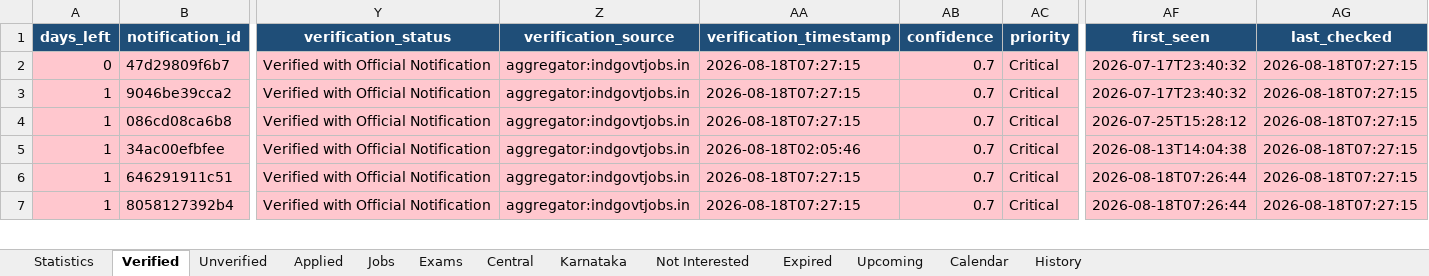
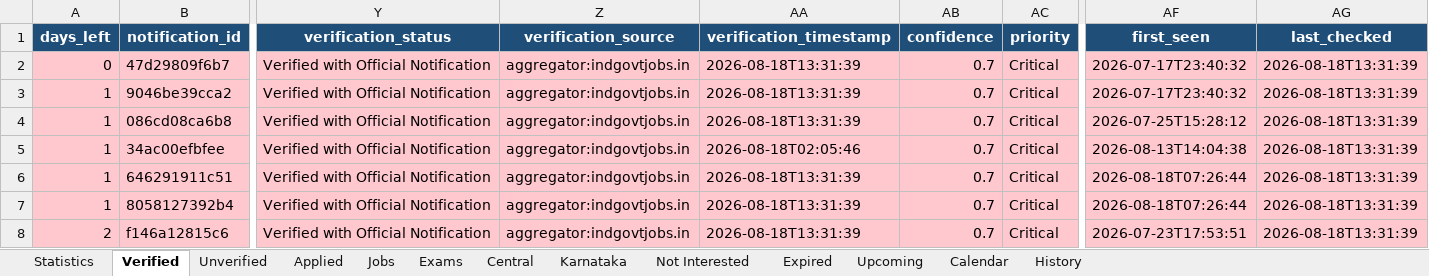
Before and after one commit to DarkWeb2024/govt-jobs-tracker, an Excel workbook: docs/data/latest.xlsx, sheet Verified, drawn as a sheet; only a part is shown, gaps mark what is left out; values as stored, in another font and other column widths than the file's, no borders; rows hold the shown columns only; the diff covers the shown part only; the diff names each change by its address in the sheet, - before the commit and + after, or states it on an @@ line.

```diff
--- a/docs/data/latest.xlsx (sheet Verified)
+++ b/docs/data/latest.xlsx (sheet Verified)
-AA2:AA4 (verification_timestamp): 2026-08-18T07:27:15
+AA2:AA4 (verification_timestamp): 2026-08-18T13:31:39
-AG2:AG7 (last_checked): 2026-08-18T07:27:15
+AG2:AG7 (last_checked): 2026-08-18T13:31:39
-AA6:AA7 (verification_timestamp): 2026-08-18T07:27:15
+AA6:AA7 (verification_timestamp): 2026-08-18T13:31:39
+row 8: 2 | f146a12815c6 | Verified with Official Notification | aggregator:indgovtjobs.in | 2026-08-18T13:31:39 | 0.7 | Critical | 2026-07-23T17:53:51 | 2026-08-18T13:31:39
```
Also changed, not shown: 3 added rows and 365 edited cells elsewhere in this sheet, sheet Jobs, sheet Central, sheet Unverified, sheet Karnataka, sheet Expired, sheet History, 5 more sheets, 5 other files.
